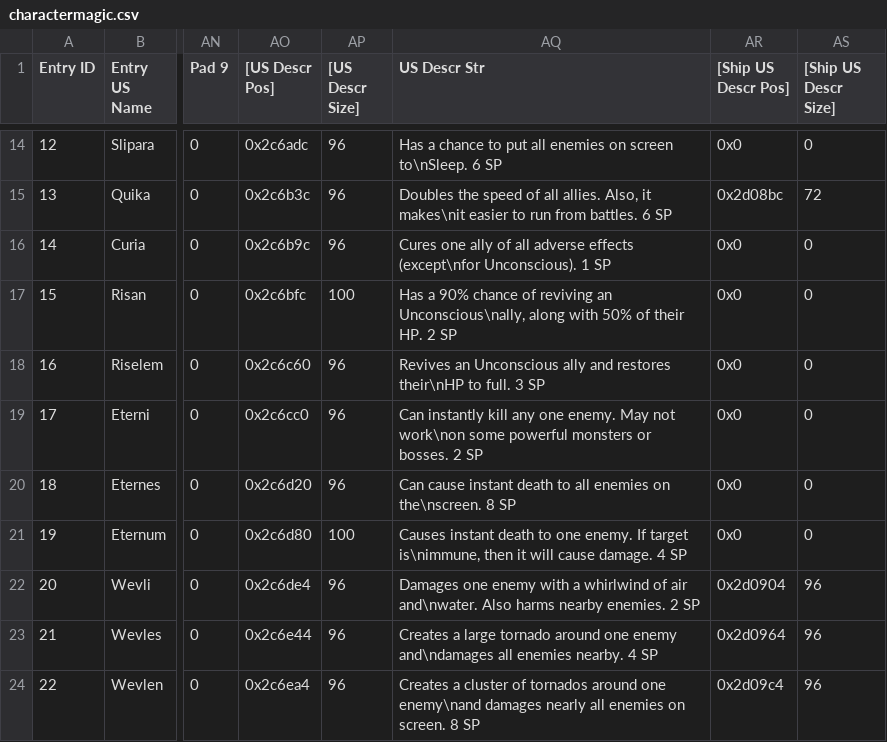
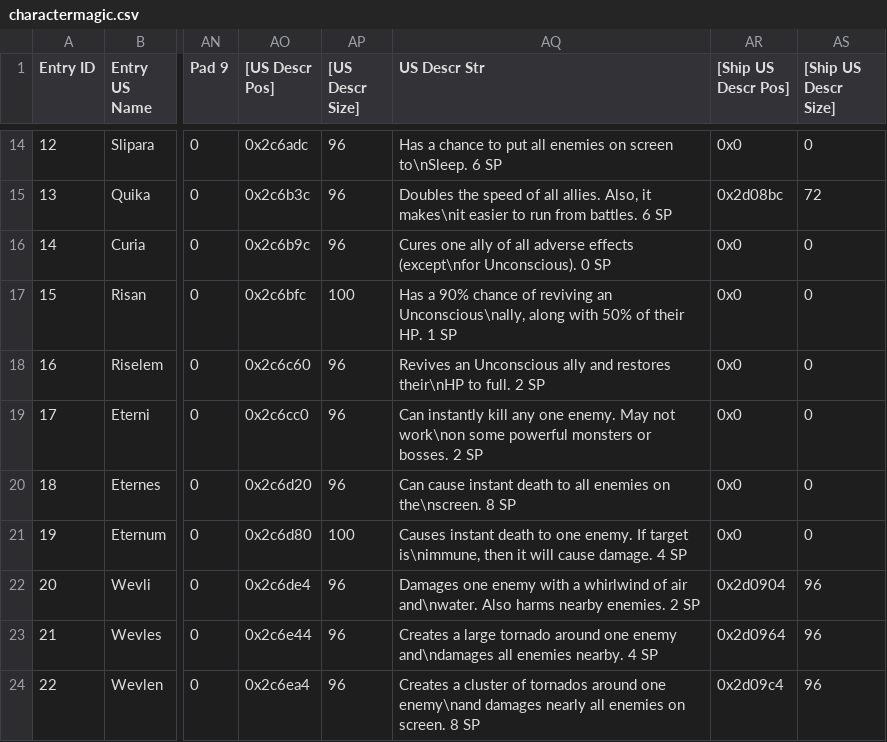
Before and after one commit to Taikocuya/SOALE, a CSV file: dist/gc-us-final/data/charactermagic.csv, drawn as a sheet; only a part is shown, gaps mark what is left out; the diff names each change by its address in the sheet, - before the commit and + after, or states it on an @@ line.

```diff
--- a/dist/gc-us-final/data/charactermagic.csv
+++ b/dist/gc-us-final/data/charactermagic.csv
-AQ16 (US Descr Str): …(except\nfor Unconscious). 1 SP
+AQ16 (US Descr Str): …(except\nfor Unconscious). 0 SP
-AQ17 (US Descr Str): …their HP. 2 SP
+AQ17 (US Descr Str): …their HP. 1 SP
-AQ18 (US Descr Str): …to full. 3 SP
+AQ18 (US Descr Str): …to full. 2 SP
```
Also changed, not shown: dist/gc-eu-final/data/charactermagic.csv, dist/gc-jp-final/data/charactermagic.csv, 6 other files.
